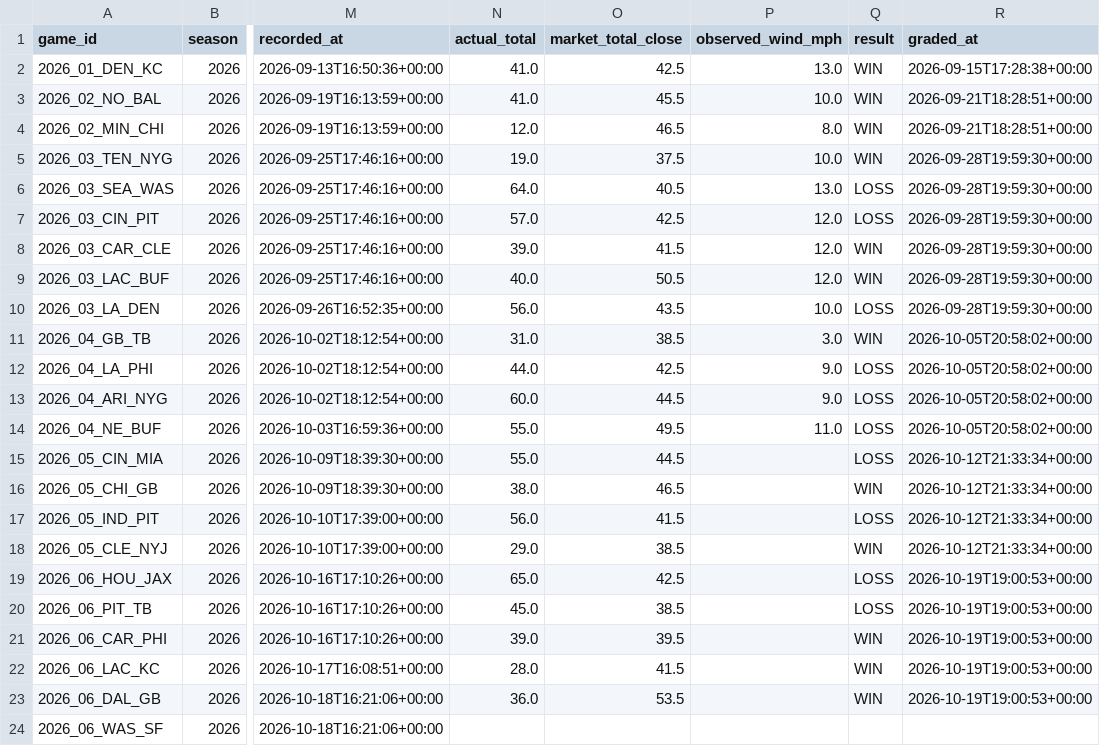
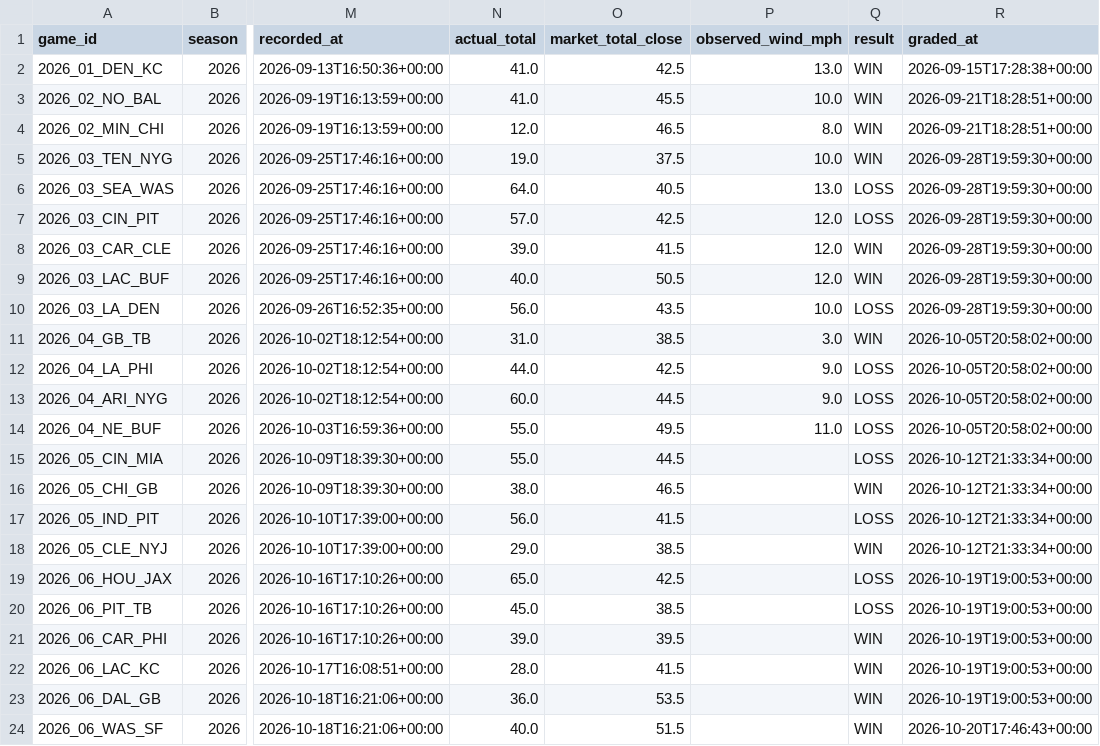
Before and after one commit to grantmelton30/fourth-down-forecast, a CSV file: nfl-model/data/w1_log.csv, drawn as a sheet; only a part is shown, gaps mark what is left out; the diff names each change by its address in the sheet, - before the commit and + after, or states it on an @@ line.

```diff
--- a/nfl-model/data/w1_log.csv
+++ b/nfl-model/data/w1_log.csv
-N24 (actual_total): (empty)
+N24 (actual_total): 40.0
-O24 (market_total_close): (empty)
+O24 (market_total_close): 51.5
-Q24 (result): (empty)
+Q24 (result): WIN
-R24 (graded_at): (empty)
+R24 (graded_at): 2026-10-20T17:46:43+00:00
```
Also changed, not shown: 1 other file.
